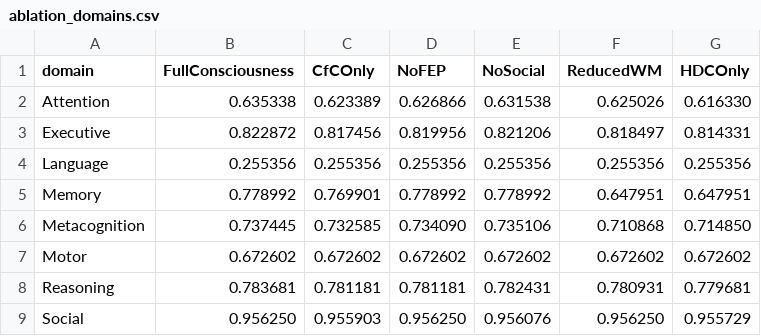
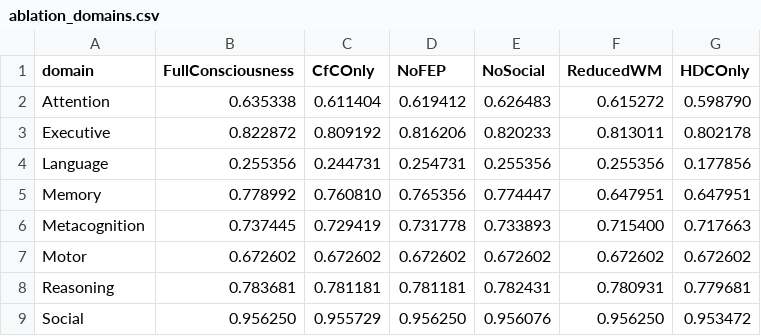
Before and after one commit to Luminous-Dynamics/symthaea, a CSV file: symthaea/papers/data/psych_bench/ablation_domains.csv, drawn as a sheet.

```diff
--- a/symthaea/papers/data/psych_bench/ablation_domains.csv
+++ b/symthaea/papers/data/psych_bench/ablation_domains.csv
@@ -1,9 +1,9 @@
 domain,FullConsciousness,CfCOnly,NoFEP,NoSocial,ReducedWM,HDCOnly
-Attention,0.635338,0.623389,0.626866,0.631538,0.625026,0.616330
-Executive,0.822872,0.817456,0.819956,0.821206,0.818497,0.814331
-Language,0.255356,0.255356,0.255356,0.255356,0.255356,0.255356
-Memory,0.778992,0.769901,0.778992,0.778992,0.647951,0.647951
-Metacognition,0.737445,0.732585,0.734090,0.735106,0.710868,0.714850
+Attention,0.635338,0.611404,0.619412,0.626483,0.615272,0.598790
+Executive,0.822872,0.809192,0.816206,0.820233,0.813011,0.802178
+Language,0.255356,0.244731,0.254731,0.255356,0.255356,0.177856
+Memory,0.778992,0.760810,0.765356,0.774447,0.647951,0.647951
+Metacognition,0.737445,0.729419,0.731778,0.733893,0.715400,0.717663
 Motor,0.672602,0.672602,0.672602,0.672602,0.672602,0.672602
 Reasoning,0.783681,0.781181,0.781181,0.782431,0.780931,0.779681
-Social,0.956250,0.955903,0.956250,0.956076,0.956250,0.955729
+Social,0.956250,0.955729,0.956250,0.956076,0.956250,0.953472
```
Also changed, not shown: symthaea/papers/data/psych_bench/correlations.csv, symthaea/papers/data/psych_bench/neuromod_curves.csv, 17 other files.
